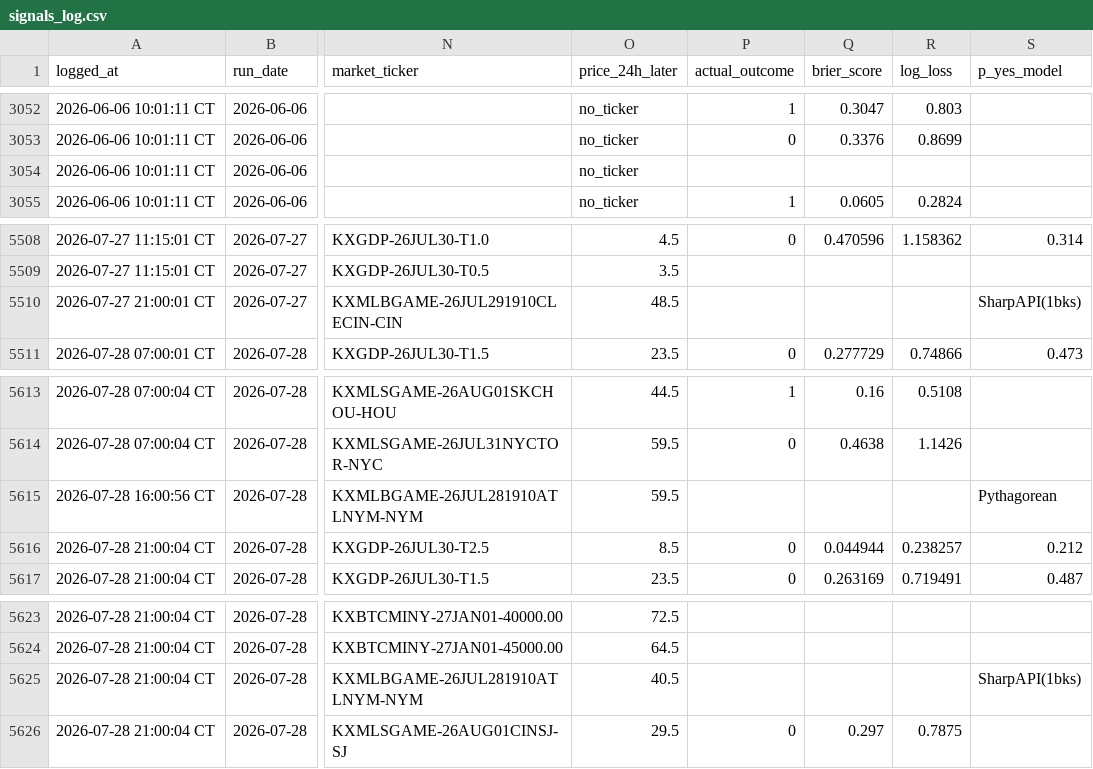
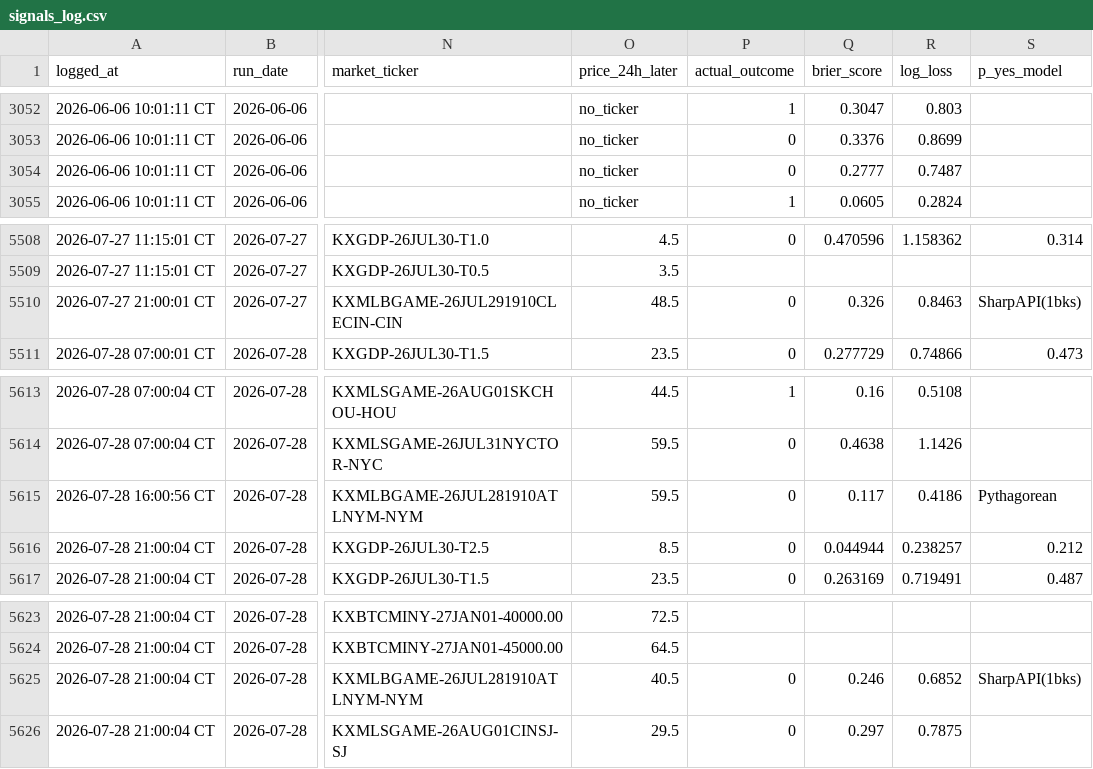
Before and after one commit to logain1964/KalshiBot-Dashboard, a CSV file: signals_log.csv, drawn as a sheet; only a part is shown, gaps mark what is left out; the diff covers the shown part only; the diff names each change by its address in the sheet, - before the commit and + after, or states it on an @@ line.

```diff
--- a/signals_log.csv
+++ b/signals_log.csv
-P3054 (actual_outcome): (empty)
+P3054 (actual_outcome): 0
-Q3054 (brier_score): (empty)
+Q3054 (brier_score): 0.2777
-R3054 (log_loss): (empty)
+R3054 (log_loss): 0.7487
-P5510 (actual_outcome): (empty)
+P5510 (actual_outcome): 0
-Q5510 (brier_score): (empty)
+Q5510 (brier_score): 0.326
-R5510 (log_loss): (empty)
+R5510 (log_loss): 0.8463
-P5615 (actual_outcome): (empty)
+P5615 (actual_outcome): 0
-Q5615 (brier_score): (empty)
+Q5615 (brier_score): 0.117
-R5615 (log_loss): (empty)
+R5615 (log_loss): 0.4186
-P5625 (actual_outcome): (empty)
+P5625 (actual_outcome): 0
-Q5625 (brier_score): (empty)
+Q5625 (brier_score): 0.246
-R5625 (log_loss): (empty)
+R5625 (log_loss): 0.6852
```
Also changed, not shown: 7 added rows and 18 edited cells elsewhere in this file, 4 other files.
